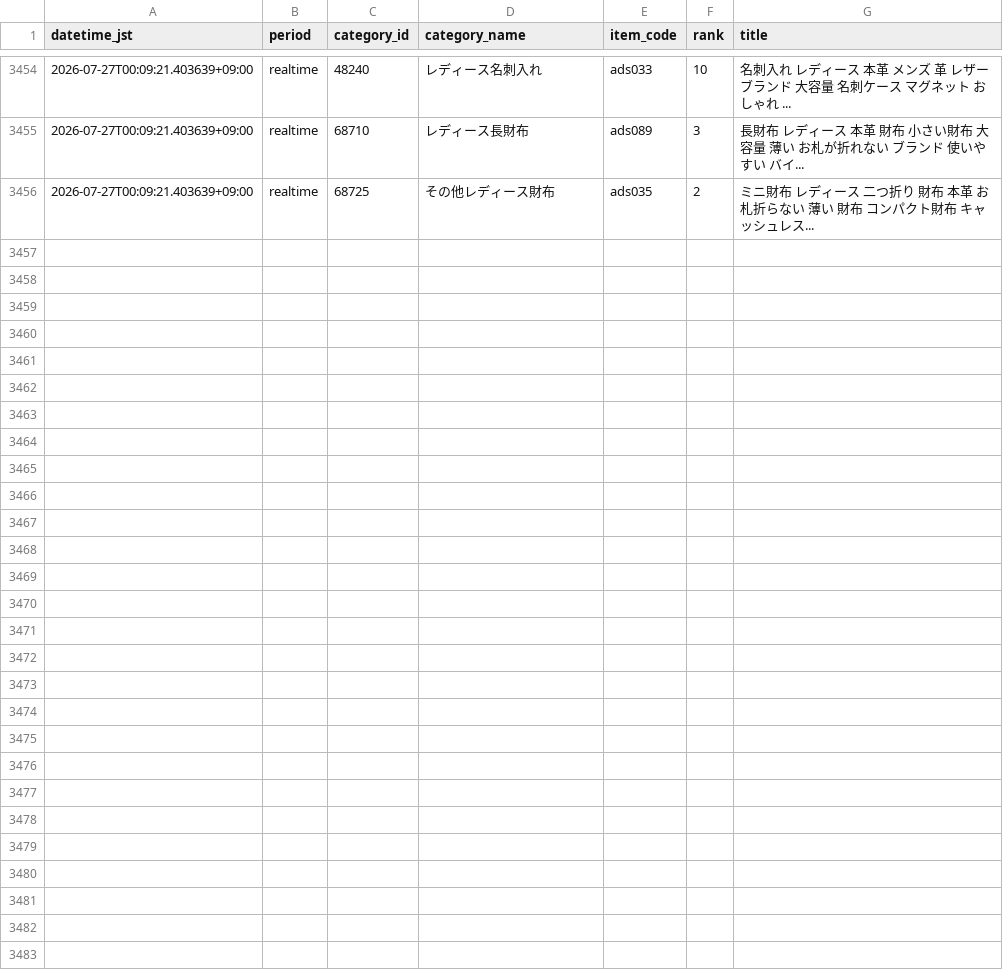
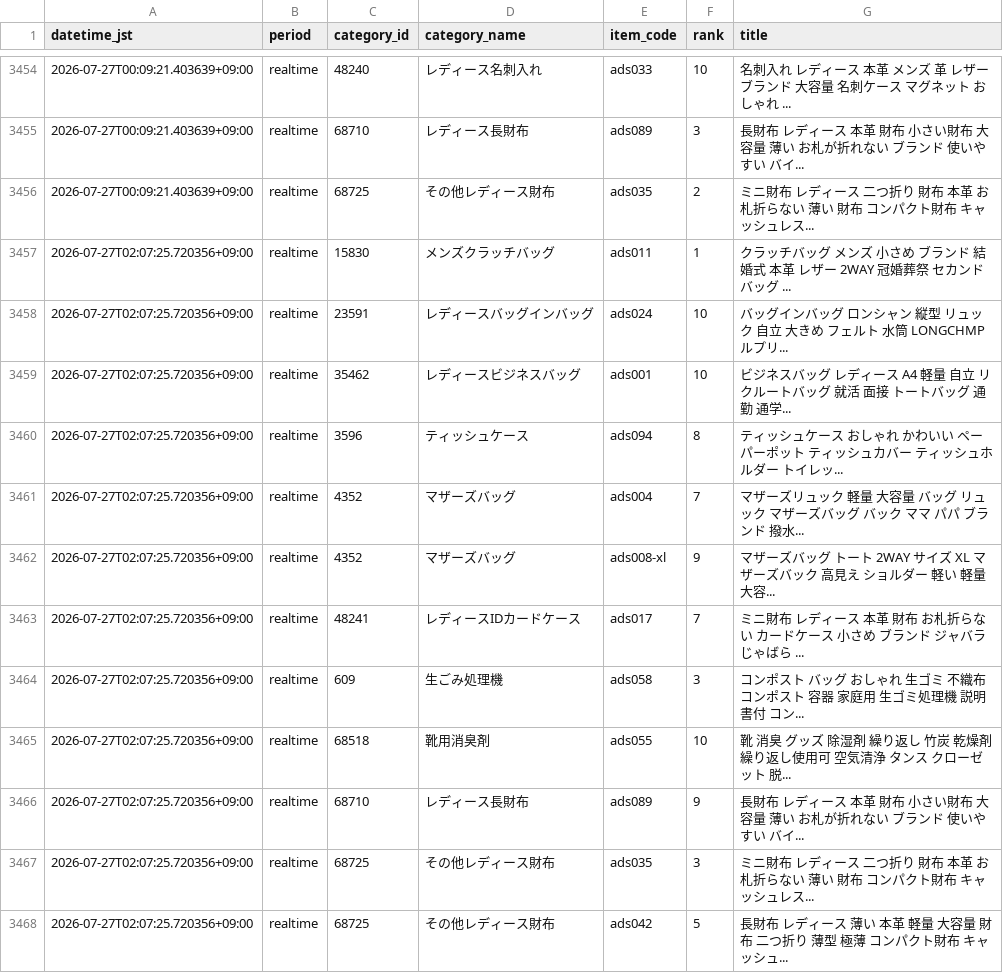
Before and after one commit to ads-hideki/yahoo-ranking-monitor, a CSV file: data/history.csv, drawn as a sheet; only a part is shown, gaps mark what is left out; the diff names each change by its address in the sheet, - before the commit and + after, or states it on an @@ line.

```diff
--- a/data/history.csv
+++ b/data/history.csv
+row 3457: 2026-07-27T02:07:25.720356+09:00 | realtime | 15830 | メンズクラッチバッグ | ads011 | 1 | クラッチバッグ メンズ 小さめ ブランド 結婚式 本革 レザー 2WAY 冠婚葬祭 セカンドバッグ ...
+row 3458: 2026-07-27T02:07:25.720356+09:00 | realtime | 23591 | レディースバッグインバッグ | ads024 | 10 | バッグインバッグ ロンシャン 縦型 リュック 自立 大きめ フェルト 水筒 LONGCHMP ルプリ...
+row 3459: 2026-07-27T02:07:25.720356+09:00 | realtime | 35462 | レディースビジネスバッグ | ads001 | 10 | ビジネスバッグ レディース A4 軽量 自立 リクルートバッグ 就活 面接 トートバッグ 通勤 通学...
+row 3460: 2026-07-27T02:07:25.720356+09:00 | realtime | 3596 | ティッシュケース | ads094 | 8 | ティッシュケース おしゃれ かわいい ペーパーポット ティッシュカバー ティッシュホルダー トイレッ...
+row 3461: 2026-07-27T02:07:25.720356+09:00 | realtime | 4352 | マザーズバッグ | ads004 | 7 | マザーズリュック 軽量 大容量 バッグ リュック マザーズバッグ バック ママ パパ ブランド 撥水...
+row 3462: 2026-07-27T02:07:25.720356+09:00 | realtime | 4352 | マザーズバッグ | ads008-xl | 9 | マザーズバッグ トート 2WAY サイズ XL マザーズバック 高見え ショルダー 軽い 軽量 大容...
+row 3463: 2026-07-27T02:07:25.720356+09:00 | realtime | 48241 | レディースIDカードケース | ads017 | 7 | ミニ財布 レディース 本革 財布 お札折らない カードケース 小さめ ブランド ジャバラ じゃばら ...
+row 3464: 2026-07-27T02:07:25.720356+09:00 | realtime | 609 | 生ごみ処理機 | ads058 | 3 | コンポスト バッグ おしゃれ 生ゴミ 不織布 コンポスト 容器 家庭用 生ゴミ処理機 説明書付 コン...
+row 3465: 2026-07-27T02:07:25.720356+09:00 | realtime | 68518 | 靴用消臭剤 | ads055 | 10 | 靴 消臭 グッズ 除湿剤 繰り返し 竹炭 乾燥剤 繰り返し使用可 空気清浄 タンス クローゼット 脱...
+row 3466: 2026-07-27T02:07:25.720356+09:00 | realtime | 68710 | レディース長財布 | ads089 | 9 | 長財布 レディース 本革 財布 小さい財布 大容量 薄い お札が折れない ブランド 使いやすい バイ...
+row 3467: 2026-07-27T02:07:25.720356+09:00 | realtime | 68725 | その他レディース財布 | ads035 | 3 | ミニ財布 レディース 二つ折り 財布 本革 お札折らない 薄い 財布 コンパクト財布 キャッシュレス...
+row 3468: 2026-07-27T02:07:25.720356+09:00 | realtime | 68725 | その他レディース財布 | ads042 | 5 | 長財布 レディース 薄い 本革 軽量 大容量 財布 二つ折り 薄型 極薄 コンパクト財布 キャッシュ...
```
Also changed, not shown: 3 other files.
